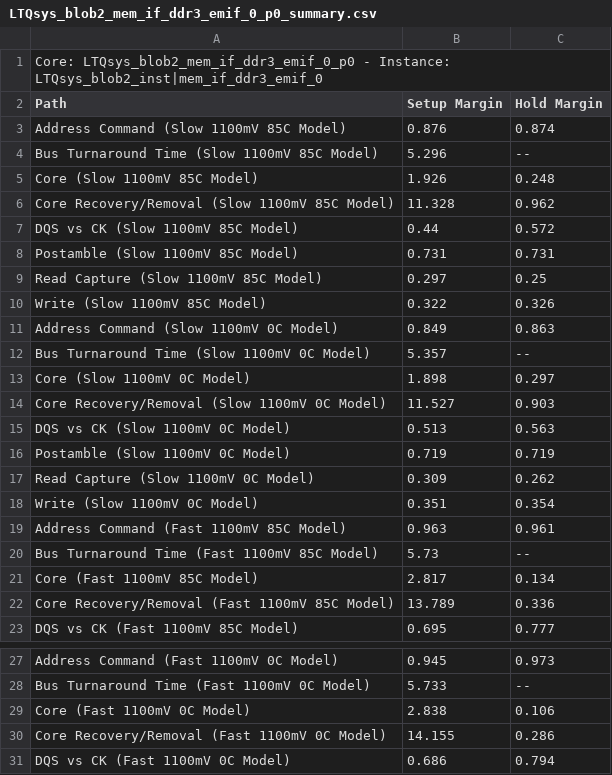
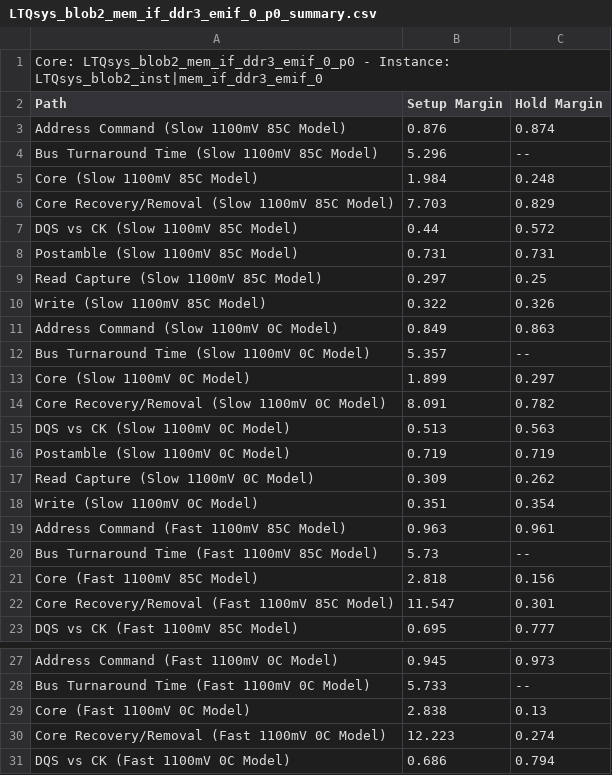
Before and after one commit to LinearTechnology/FPGA_sketchbook, a CSV file: altera/cmos_32bit_capture/LTQsys_blob2_mem_if_ddr3_emif_0_p0_summary.csv, drawn as a sheet; only a part is shown, gaps mark what is left out.

```diff
--- a/altera/cmos_32bit_capture/LTQsys_blob2_mem_if_ddr3_emif_0_p0_summary.csv
+++ b/altera/cmos_32bit_capture/LTQsys_blob2_mem_if_ddr3_emif_0_p0_summary.csv
@@ -4,4 +4,4 @@ Path, Setup Margin, Hold Margin
 "Bus Turnaround Time (Slow 1100mV 85C Model)",5.296,--
-"Core (Slow 1100mV 85C Model)",1.926,0.248
-"Core Recovery/Removal (Slow 1100mV 85C Model)",11.328,0.962
+"Core (Slow 1100mV 85C Model)",1.984,0.248
+"Core Recovery/Removal (Slow 1100mV 85C Model)",7.703,0.829
 "DQS vs CK (Slow 1100mV 85C Model)",0.44,0.572
@@ -12,4 +12,4 @@ Path, Setup Margin, Hold Margin
 "Bus Turnaround Time (Slow 1100mV 0C Model)",5.357,--
-"Core (Slow 1100mV 0C Model)",1.898,0.297
-"Core Recovery/Removal (Slow 1100mV 0C Model)",11.527,0.903
+"Core (Slow 1100mV 0C Model)",1.899,0.297
+"Core Recovery/Removal (Slow 1100mV 0C Model)",8.091,0.782
 "DQS vs CK (Slow 1100mV 0C Model)",0.513,0.563
@@ -20,4 +20,4 @@ Path, Setup Margin, Hold Margin
 "Bus Turnaround Time (Fast 1100mV 85C Model)",5.73,--
-"Core (Fast 1100mV 85C Model)",2.817,0.134
-"Core Recovery/Removal (Fast 1100mV 85C Model)",13.789,0.336
+"Core (Fast 1100mV 85C Model)",2.818,0.156
+"Core Recovery/Removal (Fast 1100mV 85C Model)",11.547,0.301
 "DQS vs CK (Fast 1100mV 85C Model)",0.695,0.777
@@ -28,4 +28,4 @@ Path, Setup Margin, Hold Margin
 "Bus Turnaround Time (Fast 1100mV 0C Model)",5.733,--
-"Core (Fast 1100mV 0C Model)",2.838,0.106
-"Core Recovery/Removal (Fast 1100mV 0C Model)",14.155,0.286
+"Core (Fast 1100mV 0C Model)",2.838,0.13
+"Core Recovery/Removal (Fast 1100mV 0C Model)",12.223,0.274
 "DQS vs CK (Fast 1100mV 0C Model)",0.686,0.794
```
Also changed, not shown: 3 other files.
